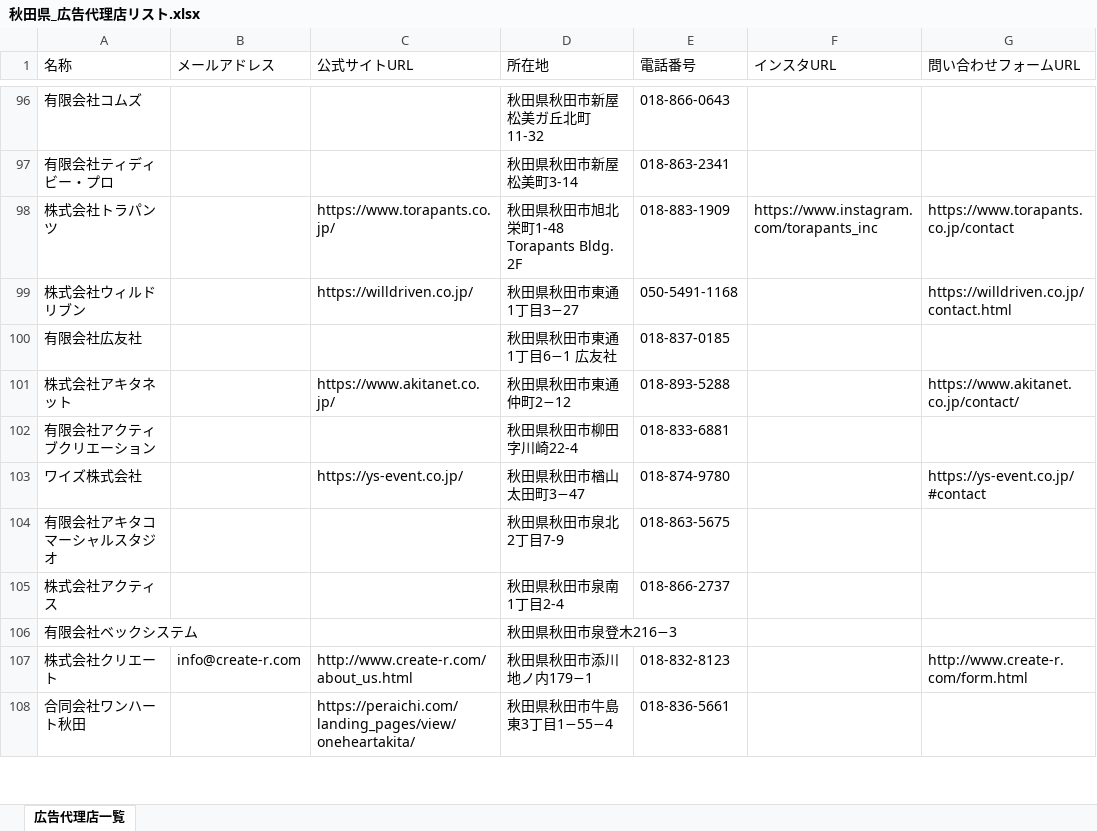
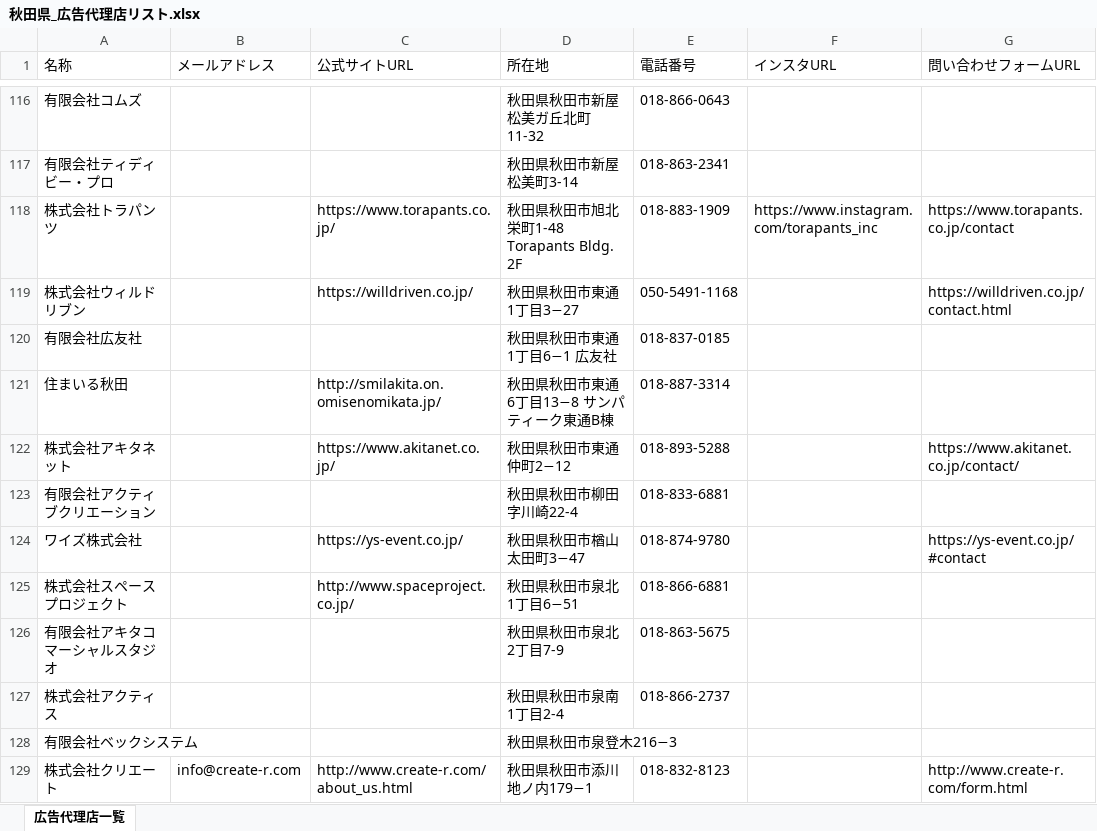
Before and after one commit to osamu5776-coder/Web-Data-Collection, an Excel workbook: 秋田県_広告代理店リスト.xlsx, sheet 広告代理店一覧, drawn as a sheet; only a part is shown, gaps mark what is left out; the shorter side is filled out with more unchanged rows; values as stored, in another font and other column widths than the file's, no borders; the diff covers the shown part only; the diff names each change by its address in the sheet, - before the commit and + after, or states it on an @@ line.

```diff
--- a/秋田県_広告代理店リスト.xlsx (sheet 広告代理店一覧)
+++ b/秋田県_広告代理店リスト.xlsx (sheet 広告代理店一覧)
+row 121: 住まいる秋田 |  | http://smilakita.on.omisenomikata.jp/ | 秋田県秋田市東通6丁目13−8 サンパティーク東通B棟 | 018-887-3314
+row 125: 株式会社スペースプロジェクト |  | http://www.spaceproject.co.jp/ | 秋田県秋田市泉北1丁目6−51 | 018-866-6881
```
Also changed, not shown: 23 added rows and 7 edited cells elsewhere in this sheet, 1 other file.
